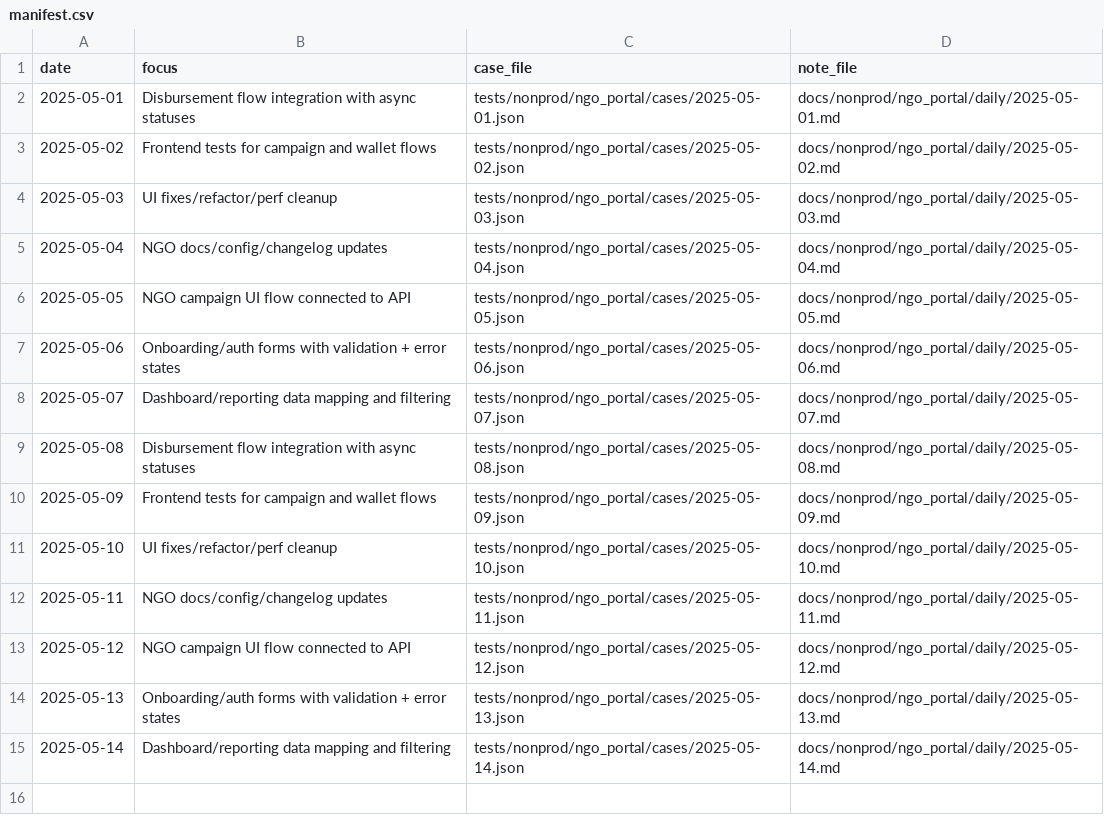
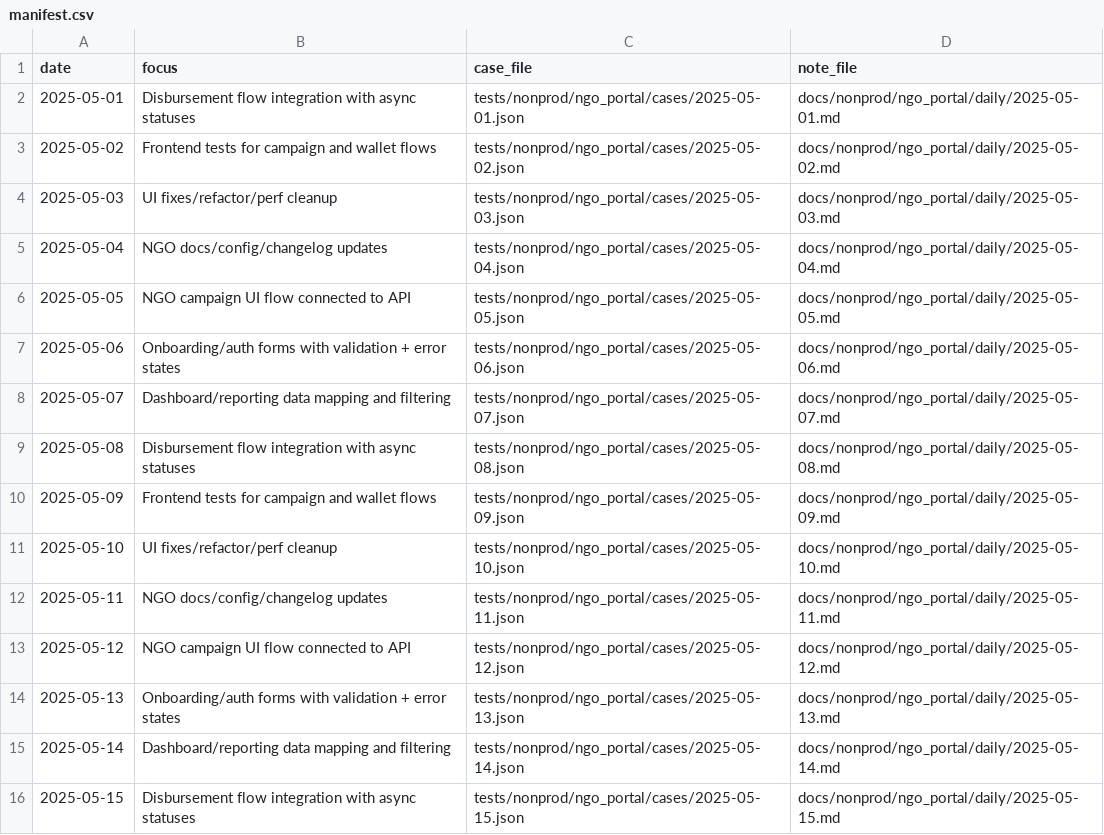
Before and after one commit to TalhaArjumand/aid-ngo, a CSV file: docs/nonprod/ngo_portal/manifest.csv, drawn as a sheet; the diff names each change by its address in the sheet, - before the commit and + after, or states it on an @@ line.

Commit message:
test(ngo): add nonprod ngo-api case for 2025-05-15

```diff
--- a/docs/nonprod/ngo_portal/manifest.csv
+++ b/docs/nonprod/ngo_portal/manifest.csv
+row 16: 2025-05-15 | Disbursement flow integration with async statuses | tests/nonprod/ngo_portal/cases/2025-05-15.json | docs/nonprod/ngo_portal/daily/2025-05-15.md
```
Also changed, not shown: 2 other files.
